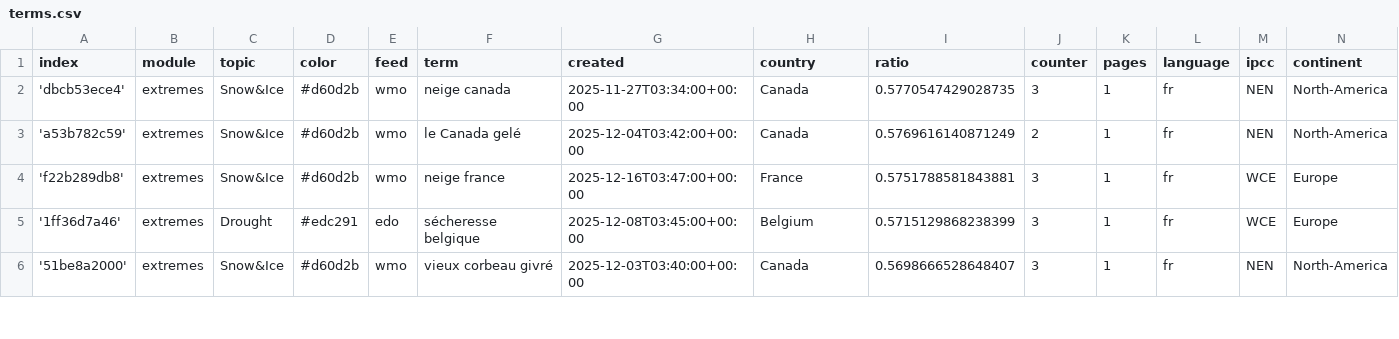
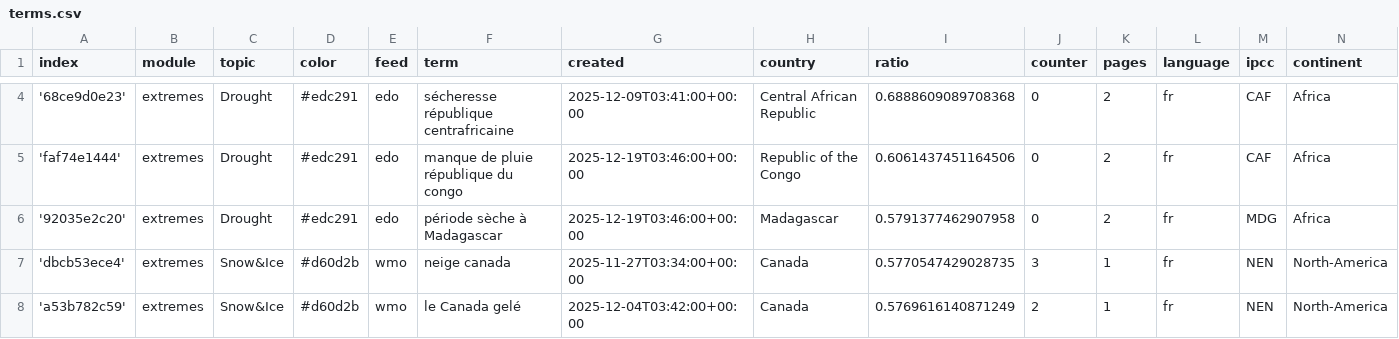
Before and after one commit to TinoH91news/frenchExtremes, a CSV file: terms.csv, drawn as a sheet; only a part is shown, gaps mark what is left out; the shorter side is filled out with more unchanged rows; the diff covers the shown part only.

Commit message:
Commit from GitHub Actions (import:0.0)

```diff
--- a/terms.csv
+++ b/terms.csv
@@ -2 +4,4 @@ index,module,topic,color,feed,term,created,country,ratio,counter,pages,language,
+'68ce9d0e23',extremes,Drought,#edc291,edo,sécheresse république centrafricaine,2025-12-09T03:41:00+00:00,Central African Republic,0.6888609089708368,0,2,fr,CAF,Africa
+'faf74e1444',extremes,Drought,#edc291,edo,manque de pluie république du congo,2025-12-19T03:46:00+00:00,Republic of the Congo,0.6061437451164506,0,2,fr,CAF,Africa
+'92035e2c20',extremes,Drought,#edc291,edo,période sèche à Madagascar,2025-12-19T03:46:00+00:00,Madagascar,0.5791377462907958,0,2,fr,MDG,Africa
 'dbcb53ece4',extremes,Snow&Ice,#d60d2b,wmo,neige canada,2025-11-27T03:34:00+00:00,Canada,0.5770547429028735,3,1,fr,NEN,North-America
```
Also changed, not shown: 7 added rows and 1 edited cell elsewhere in this file.
